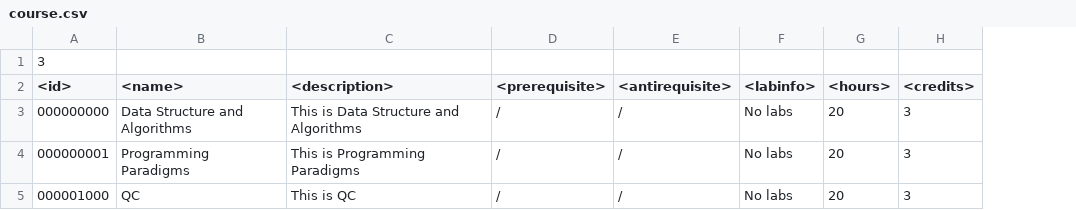
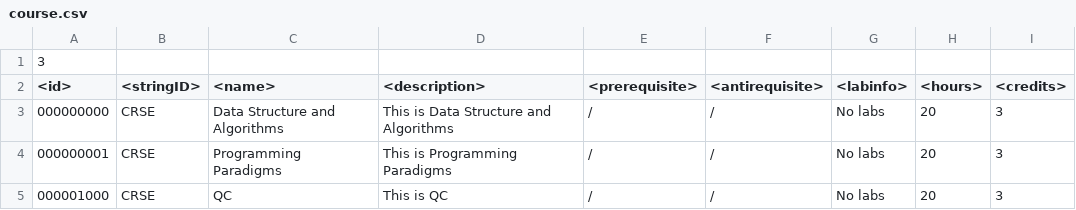
Before and after one commit to bman776/Portfolio_Course-Manager-System, a CSV file: CourseManager/data/course.csv, drawn as a sheet; the diff names each change by its address in the sheet, - before the commit and + after, or states it on an @@ line.

Commit message:
added stringID

```diff
--- a/CourseManager/data/course.csv
+++ b/CourseManager/data/course.csv
+column B (<stringID>), rows 3-5: all CRSE
```
